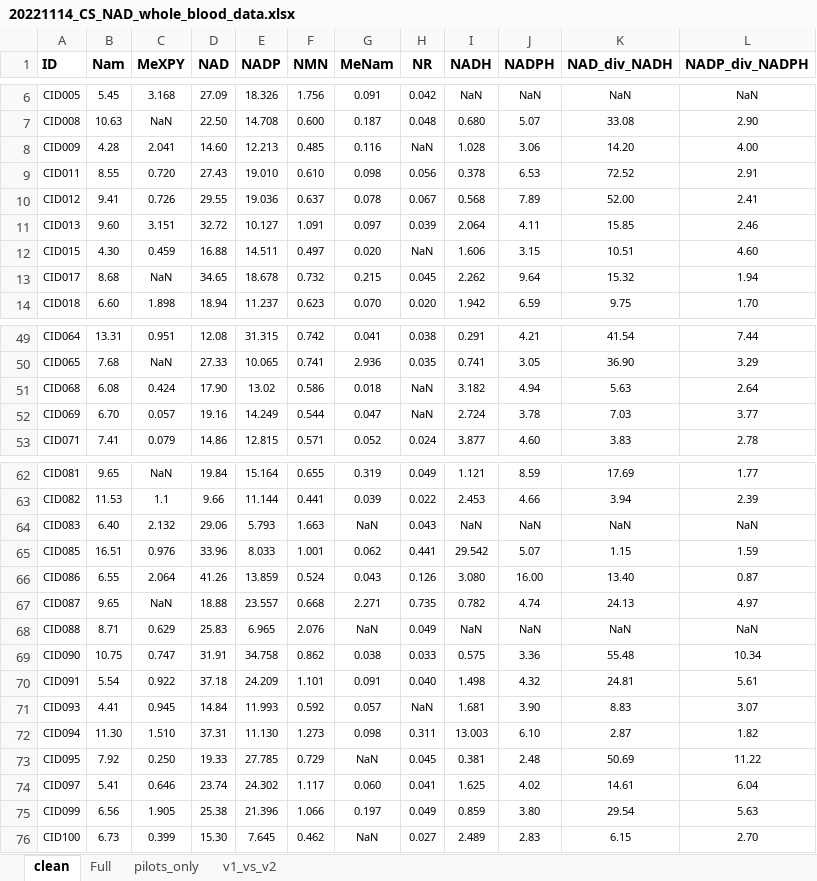
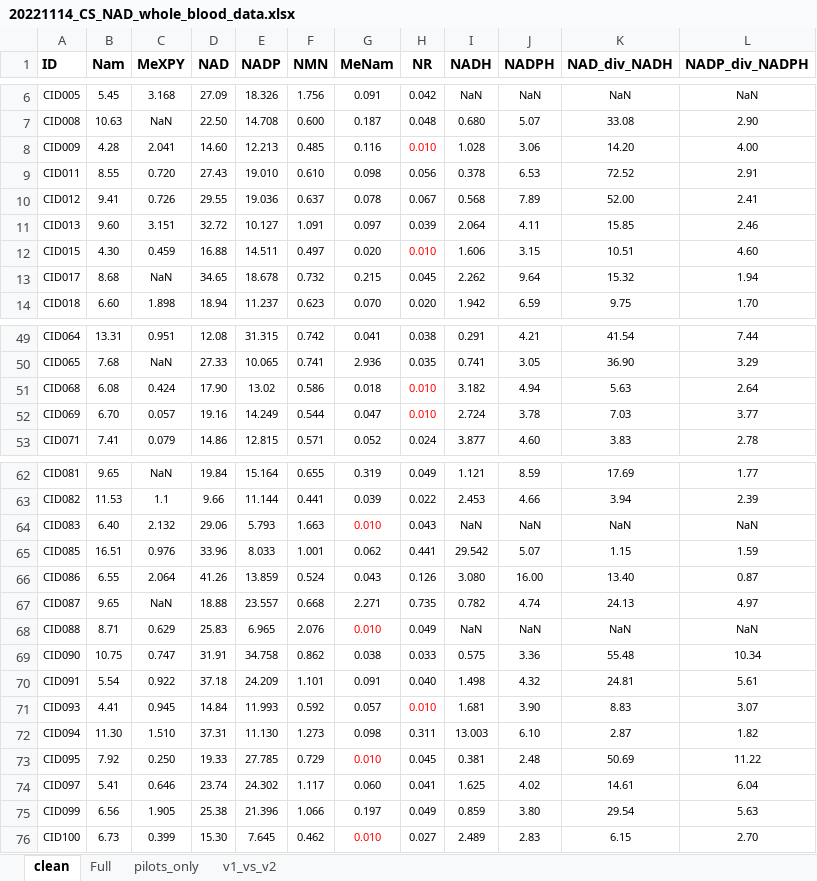
Before and after one commit to NicolasClairis/LGC_motiv, an Excel workbook: LGC_Motiv_results/study1/blood_NAD/20221114_CS_NAD_whole_blood_data.xlsx, sheet clean, drawn as a sheet; only a part is shown, gaps mark what is left out; values as stored, in another font and other column widths than the file's, no borders; the diff covers the shown part only; the diff names each change by its address in the sheet, - before the commit and + after, or states it on an @@ line.

Commit message:
adding back low values as LLOQ/2 as suggested by Nestlé

```diff
--- a/LGC_Motiv_results/study1/blood_NAD/20221114_CS_NAD_whole_blood_data.xlsx (sheet clean)
+++ b/LGC_Motiv_results/study1/blood_NAD/20221114_CS_NAD_whole_blood_data.xlsx (sheet clean)
-H8 (NR): NaN
+H8 (NR): 0.010
-H8 text colour: black
+H8 text colour: #FF0000
-H12 (NR): NaN
+H12 (NR): 0.010
-H12 text colour: black
+H12 text colour: #FF0000
-H51:H52 (NR): NaN
+H51:H52 (NR): 0.010
-H51:H52 text colour: black
+H51:H52 text colour: #FF0000
-G64 (MeNam): NaN
+G64 (MeNam): 0.010
-G64 text colour: black
+G64 text colour: #FF0000
-G68 (MeNam): NaN
+G68 (MeNam): 0.010
-G68 text colour: black
+G68 text colour: #FF0000
-H71 (NR): NaN
+H71 (NR): 0.010
-H71 text colour: black
+H71 text colour: #FF0000
-G73 (MeNam): NaN
+G73 (MeNam): 0.010
-G73 text colour: black
+G73 text colour: #FF0000
-G76 (MeNam): NaN
+G76 (MeNam): 0.010
-G76 text colour: black
+G76 text colour: #FF0000
```
Also changed, not shown: 3 edited cells and cell formats elsewhere in this sheet, LGC_Motiv_results/study1/blood_NAD/20221114_CS_Final_Complete_Baseline_Summary_shared_CSTeam_sent.xlsx.
